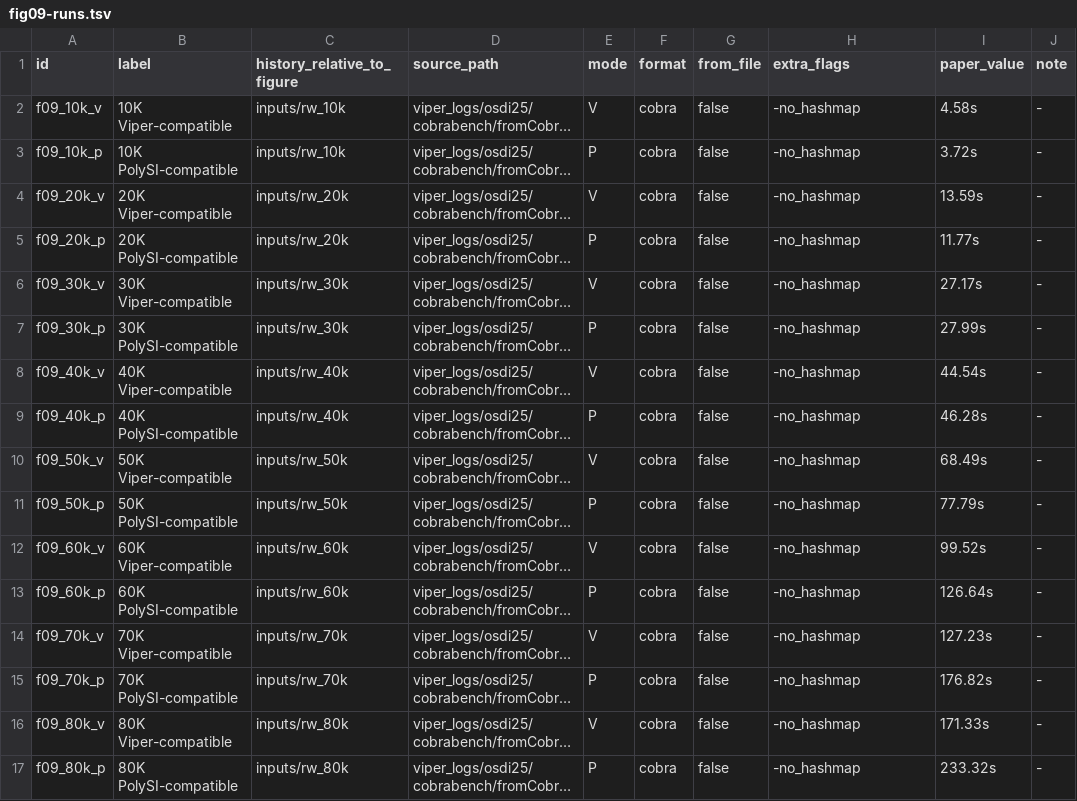
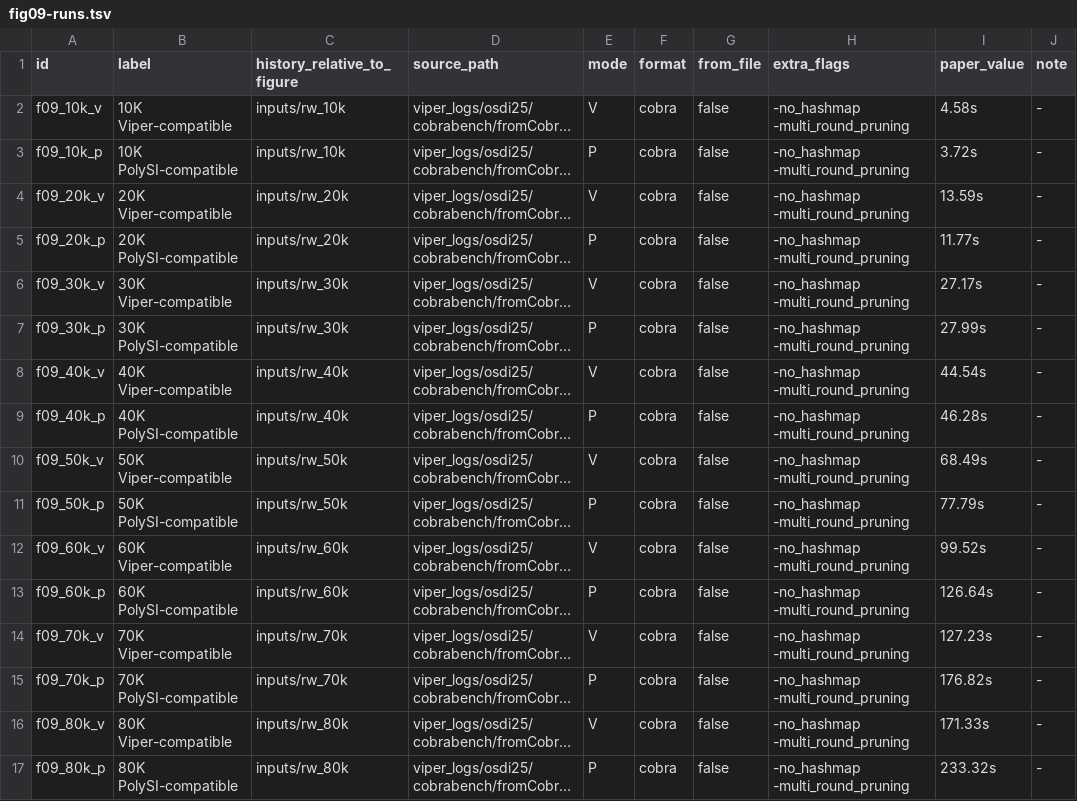
Before and after one commit to winddd/SOSH, a TSV file: artifacts/manifests/fig09-runs.tsv, drawn as a sheet; long unchanged cells end in …; the diff names each change by its address in the sheet, - before the commit and + after, or states it on an @@ line.

```diff
--- a/artifacts/manifests/fig09-runs.tsv
+++ b/artifacts/manifests/fig09-runs.tsv
-H2:H17 (extra_flags): -no_hashmap
+H2:H17 (extra_flags): -no_hashmap -multi_round_pruning
```
